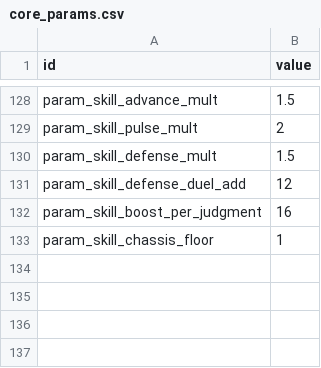
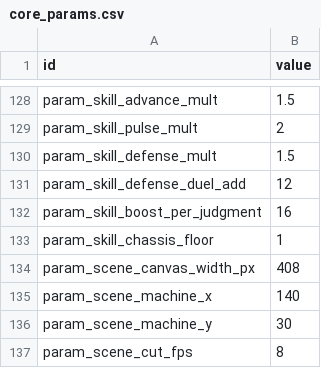
Before and after one commit to wormdriveworks/formula-pulse, a CSV file: godot/data/tables/core_params.csv, drawn as a sheet; only a part is shown, gaps mark what is left out.

```diff
--- a/godot/data/tables/core_params.csv
+++ b/godot/data/tables/core_params.csv
@@ -133 +133,5 @@ param_skill_boost_per_judgment,16
 param_skill_chassis_floor,1
+param_scene_canvas_width_px,408
+param_scene_machine_x,140
+param_scene_machine_y,30
+param_scene_cut_fps,8
```
Also changed, not shown: 26 other files.
